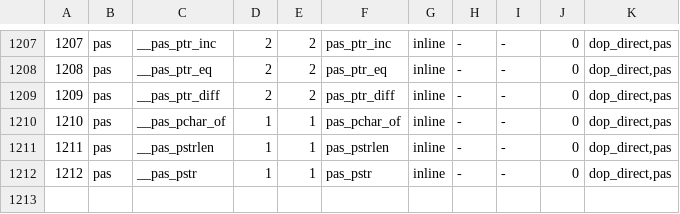
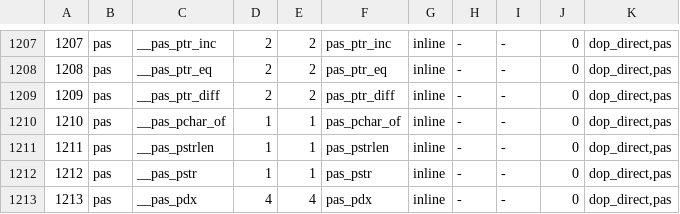
Before and after one commit to snobol4ever/harness, a TSV file: scripts/builtins.tsv, drawn as a sheet; only a part is shown, gaps mark what is left out; the diff names each change by its address in the sheet, - before the commit and + after, or states it on an @@ line.

Commit message:
builtins.tsv: row 1213, __pas_pdx (pascal rung 13, an element pointer indexed through a pointer-to-array type)
A direct-call pas builtin beside __pas_ptr_diff; the generated SCRIP builtin_table.h and .inc land in the SCRIP commit of the same sitting.

```diff
--- a/scripts/builtins.tsv
+++ b/scripts/builtins.tsv
+row 1213: 1213 | pas | __pas_pdx | 4 | 4 | pas_pdx | inline | - | - | 0 | dop_direct,pas
```
